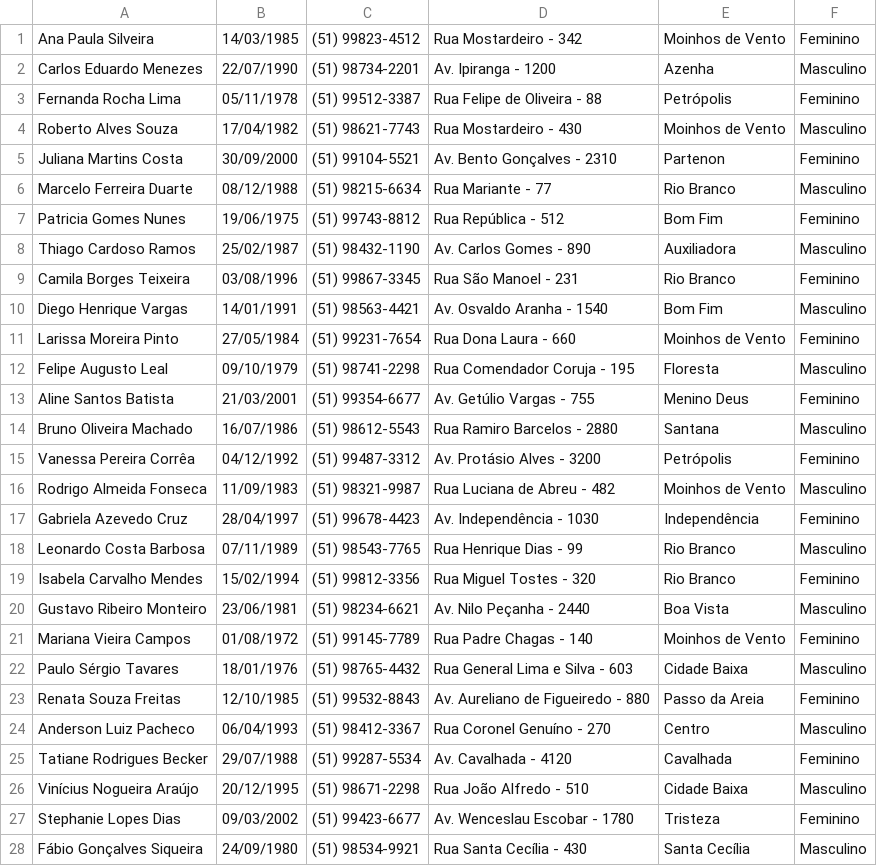
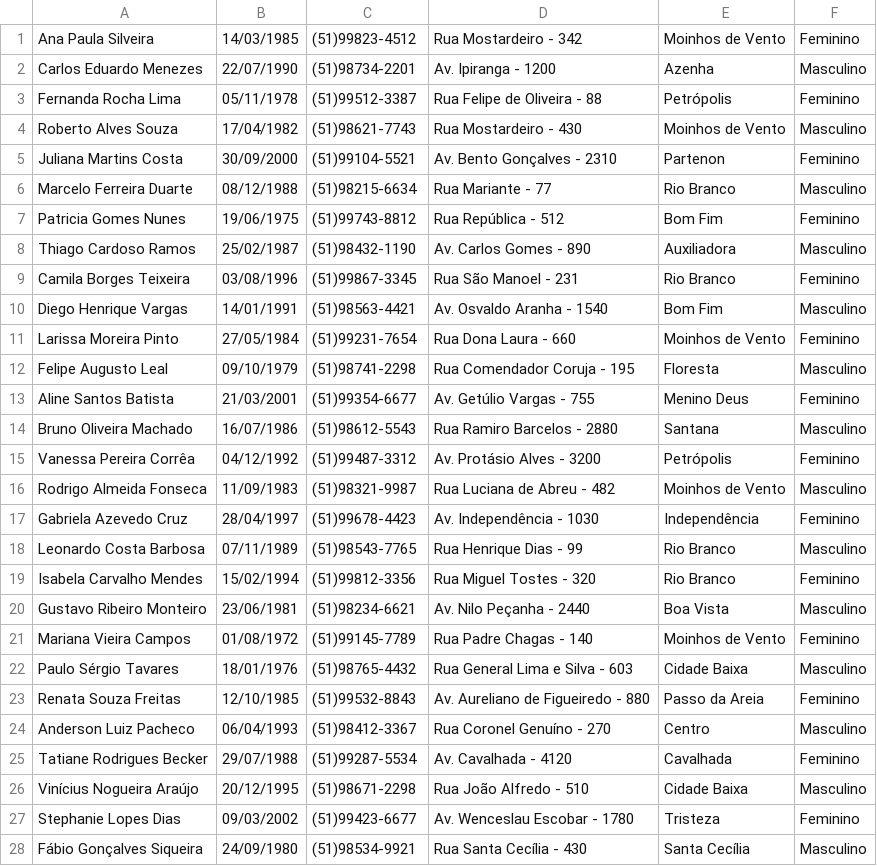
Before and after one commit to borguinny/pipython, a CSV file: clientes.csv, drawn as a sheet; only a part is shown; the diff covers the shown part only.

```diff
--- a/clientes.csv
+++ b/clientes.csv
@@ -1,28 +1,28 @@
-Ana Paula Silveira,14/03/1985,(51) 99823-4512,"Rua Mostardeiro - 342",Moinhos de Vento,Feminino
-Carlos Eduardo Menezes,22/07/1990,(51) 98734-2201,"Av. Ipiranga - 1200",Azenha,Masculino
-Fernanda Rocha Lima,05/11/1978,(51) 99512-3387,"Rua Felipe de Oliveira - 88",Petrópolis,Feminino
-Roberto Alves Souza,17/04/1982,(51) 98621-7743,"Rua Mostardeiro - 430",Moinhos de Vento,Masculino
-Juliana Martins Costa,30/09/2000,(51) 99104-5521,"Av. Bento Gonçalves - 2310",Partenon,Feminino
-Marcelo Ferreira Duarte,08/12/1988,(51) 98215-6634,"Rua Mariante - 77",Rio Branco,Masculino
-Patricia Gomes Nunes,19/06/1975,(51) 99743-8812,"Rua República - 512",Bom Fim,Feminino
-Thiago Cardoso Ramos,25/02/1987,(51) 98432-1190,"Av. Carlos Gomes - 890",Auxiliadora,Masculino
-Camila Borges Teixeira,03/08/1996,(51) 99867-3345,"Rua São Manoel - 231",Rio Branco,Feminino
-Diego Henrique Vargas,14/01/1991,(51) 98563-4421,"Av. Osvaldo Aranha - 1540",Bom Fim,Masculino
-Larissa Moreira Pinto,27/05/1984,(51) 99231-7654,"Rua Dona Laura - 660",Moinhos de Vento,Feminino
-Felipe Augusto Leal,09/10/1979,(51) 98741-2298,"Rua Comendador Coruja - 195",Floresta,Masculino
-Aline Santos Batista,21/03/2001,(51) 99354-6677,"Av. Getúlio Vargas - 755",Menino Deus,Feminino
-Bruno Oliveira Machado,16/07/1986,(51) 98612-5543,"Rua Ramiro Barcelos - 2880",Santana,Masculino
-Vanessa Pereira Corrêa,04/12/1992,(51) 99487-3312,"Av. Protásio Alves - 3200",Petrópolis,Feminino
-Rodrigo Almeida Fonseca,11/09/1983,(51) 98321-9987,"Rua Luciana de Abreu - 482",Moinhos de Vento,Masculino
-Gabriela Azevedo Cruz,28/04/1997,(51) 99678-4423,"Av. Independência - 1030",Independência,Feminino
-Leonardo Costa Barbosa,07/11/1989,(51) 98543-7765,"Rua Henrique Dias - 99",Rio Branco,Masculino
-Isabela Carvalho Mendes,15/02/1994,(51) 99812-3356,"Rua Miguel Tostes - 320",Rio Branco,Feminino
-Gustavo Ribeiro Monteiro,23/06/1981,(51) 98234-6621,"Av. Nilo Peçanha - 2440",Boa Vista,Masculino
-Mariana Vieira Campos,01/08/1972,(51) 99145-7789,"Rua Padre Chagas - 140",Moinhos de Vento,Feminino
-Paulo Sérgio Tavares,18/01/1976,(51) 98765-4432,"Rua General Lima e Silva - 603",Cidade Baixa,Masculino
-Renata Souza Freitas,12/10/1985,(51) 99532-8843,"Av. Aureliano de Figueiredo - 880",Passo da Areia,Feminino
-Anderson Luiz Pacheco,06/04/1993,(51) 98412-3367,"Rua Coronel Genuíno - 270",Centro,Masculino
-Tatiane Rodrigues Becker,29/07/1988,(51) 99287-5534,"Av. Cavalhada - 4120",Cavalhada,Feminino
-Vinícius Nogueira Araújo,20/12/1995,(51) 98671-2298,"Rua João Alfredo - 510",Cidade Baixa,Masculino
-Stephanie Lopes Dias,09/03/2002,(51) 99423-6677,"Av. Wenceslau Escobar - 1780",Tristeza,Feminino
-Fábio Gonçalves Siqueira,24/09/1980,(51) 98534-9921,"Rua Santa Cecília - 430",Santa Cecília,Masculino
+Ana Paula Silveira,14/03/1985,(51)99823-4512,"Rua Mostardeiro - 342",Moinhos de Vento,Feminino
+Carlos Eduardo Menezes,22/07/1990,(51)98734-2201,"Av. Ipiranga - 1200",Azenha,Masculino
+Fernanda Rocha Lima,05/11/1978,(51)99512-3387,"Rua Felipe de Oliveira - 88",Petrópolis,Feminino
+Roberto Alves Souza,17/04/1982,(51)98621-7743,"Rua Mostardeiro - 430",Moinhos de Vento,Masculino
+Juliana Martins Costa,30/09/2000,(51)99104-5521,"Av. Bento Gonçalves - 2310",Partenon,Feminino
+Marcelo Ferreira Duarte,08/12/1988,(51)98215-6634,"Rua Mariante - 77",Rio Branco,Masculino
+Patricia Gomes Nunes,19/06/1975,(51)99743-8812,"Rua República - 512",Bom Fim,Feminino
+Thiago Cardoso Ramos,25/02/1987,(51)98432-1190,"Av. Carlos Gomes - 890",Auxiliadora,Masculino
+Camila Borges Teixeira,03/08/1996,(51)99867-3345,"Rua São Manoel - 231",Rio Branco,Feminino
+Diego Henrique Vargas,14/01/1991,(51)98563-4421,"Av. Osvaldo Aranha - 1540",Bom Fim,Masculino
+Larissa Moreira Pinto,27/05/1984,(51)99231-7654,"Rua Dona Laura - 660",Moinhos de Vento,Feminino
+Felipe Augusto Leal,09/10/1979,(51)98741-2298,"Rua Comendador Coruja - 195",Floresta,Masculino
+Aline Santos Batista,21/03/2001,(51)99354-6677,"Av. Getúlio Vargas - 755",Menino Deus,Feminino
+Bruno Oliveira Machado,16/07/1986,(51)98612-5543,"Rua Ramiro Barcelos - 2880",Santana,Masculino
+Vanessa Pereira Corrêa,04/12/1992,(51)99487-3312,"Av. Protásio Alves - 3200",Petrópolis,Feminino
+Rodrigo Almeida Fonseca,11/09/1983,(51)98321-9987,"Rua Luciana de Abreu - 482",Moinhos de Vento,Masculino
+Gabriela Azevedo Cruz,28/04/1997,(51)99678-4423,"Av. Independência - 1030",Independência,Feminino
+Leonardo Costa Barbosa,07/11/1989,(51)98543-7765,"Rua Henrique Dias - 99",Rio Branco,Masculino
+Isabela Carvalho Mendes,15/02/1994,(51)99812-3356,"Rua Miguel Tostes - 320",Rio Branco,Feminino
+Gustavo Ribeiro Monteiro,23/06/1981,(51)98234-6621,"Av. Nilo Peçanha - 2440",Boa Vista,Masculino
+Mariana Vieira Campos,01/08/1972,(51)99145-7789,"Rua Padre Chagas - 140",Moinhos de Vento,Feminino
+Paulo Sérgio Tavares,18/01/1976,(51)98765-4432,"Rua General Lima e Silva - 603",Cidade Baixa,Masculino
+Renata Souza Freitas,12/10/1985,(51)99532-8843,"Av. Aureliano de Figueiredo - 880",Passo da Areia,Feminino
+Anderson Luiz Pacheco,06/04/1993,(51)98412-3367,"Rua Coronel Genuíno - 270",Centro,Masculino
+Tatiane Rodrigues Becker,29/07/1988,(51)99287-5534,"Av. Cavalhada - 4120",Cavalhada,Feminino
+Vinícius Nogueira Araújo,20/12/1995,(51)98671-2298,"Rua João Alfredo - 510",Cidade Baixa,Masculino
+Stephanie Lopes Dias,09/03/2002,(51)99423-6677,"Av. Wenceslau Escobar - 1780",Tristeza,Feminino
+Fábio Gonçalves Siqueira,24/09/1980,(51)98534-9921,"Rua Santa Cecília - 430",Santa Cecília,Masculino
```
Also changed, not shown: 72 edited cells elsewhere in this file, 3 other files.
